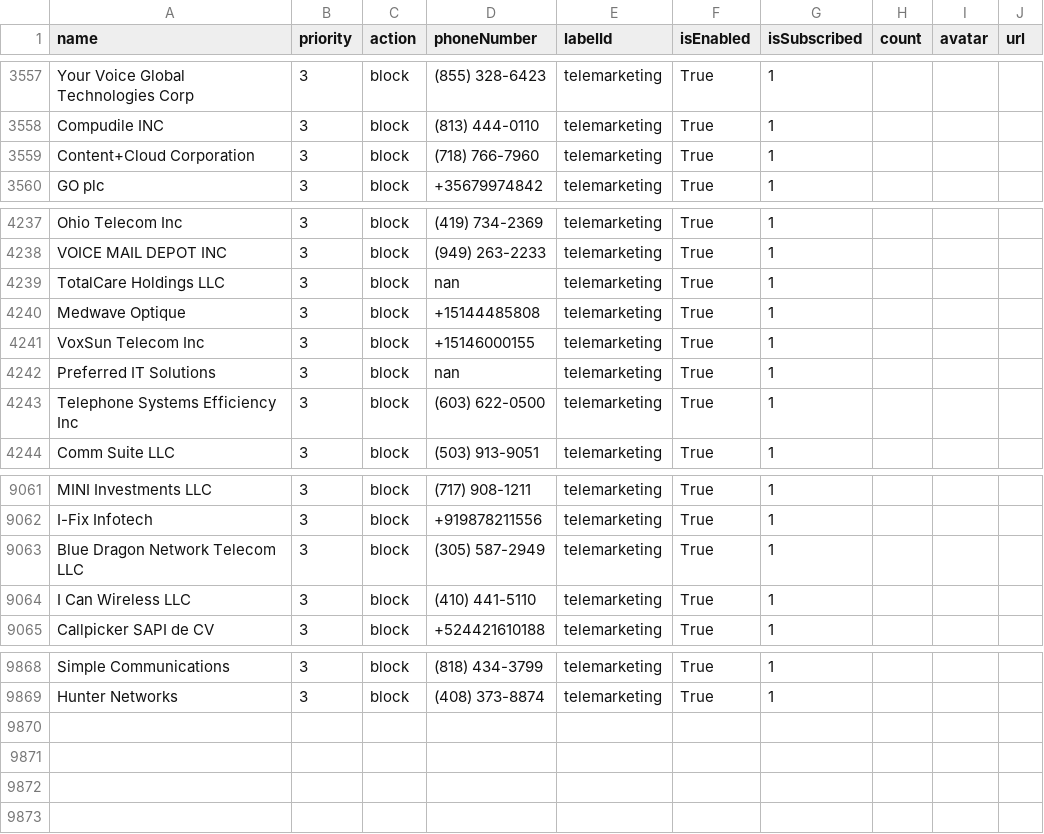
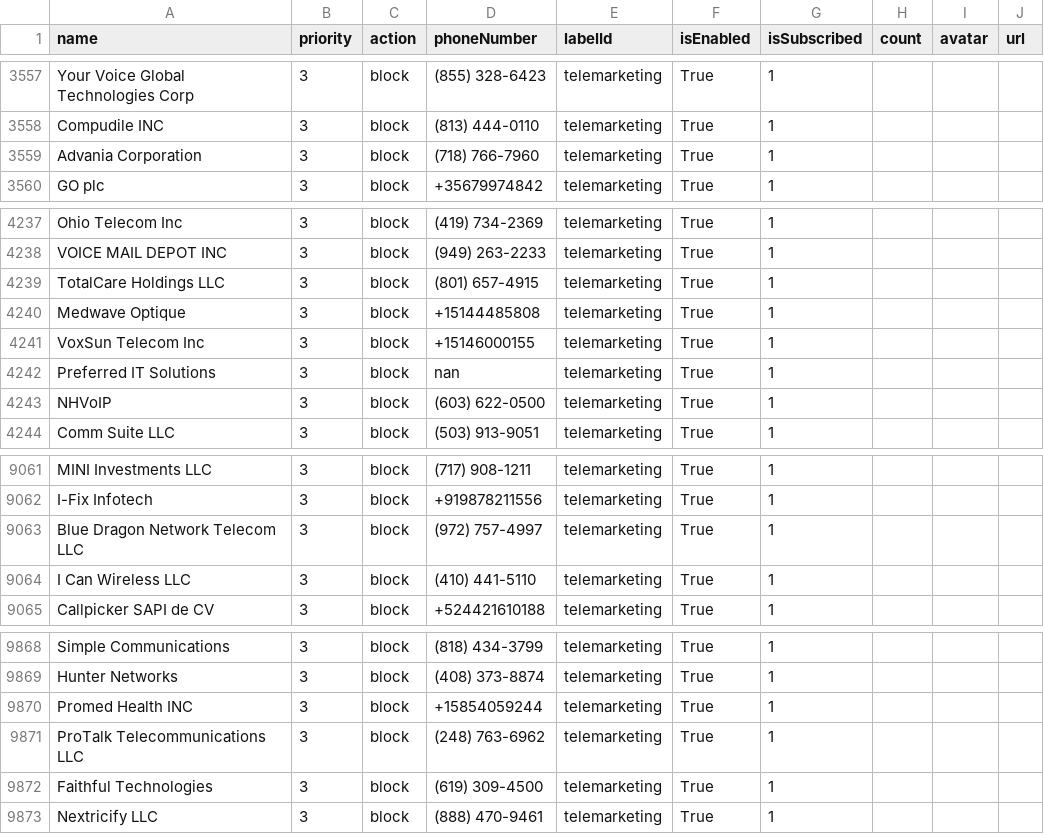
Before and after one commit to haygcao/vccard, a CSV file: US/processed_v2.csv, drawn as a sheet; only a part is shown, gaps mark what is left out.

```diff
--- a/US/processed_v2.csv
+++ b/US/processed_v2.csv
@@ -3558,3 +3558,3 @@ Your Voice Global Technologies Corp,3,block,(855) 328-6423,telemarketing,True,1,
 Compudile INC,3,block,(813) 444-0110,telemarketing,True,1,,,
-Content+Cloud Corporation,3,block,(718) 766-7960,telemarketing,True,1,,,
+Advania Corporation,3,block,(718) 766-7960,telemarketing,True,1,,,
 GO plc,3,block,+35679974842,telemarketing,True,1,,,
@@ -4238,3 +4238,3 @@ Ohio Telecom Inc,3,block,(419) 734-2369,telemarketing,True,1,,,
 VOICE MAIL DEPOT INC,3,block,(949) 263-2233,telemarketing,True,1,,,
-TotalCare Holdings LLC,3,block,nan,telemarketing,True,1,,,
+TotalCare Holdings LLC,3,block,(801) 657-4915,telemarketing,True,1,,,
 Medwave Optique,3,block,+15144485808,telemarketing,True,1,,,
@@ -4242,3 +4242,3 @@ VoxSun Telecom Inc,3,block,+15146000155,telemarketing,True,1,,,
 Preferred IT Solutions,3,block,nan,telemarketing,True,1,,,
-Telephone Systems Efficiency Inc,3,block,(603) 622-0500,telemarketing,True,1,,,
+NHVoIP,3,block,(603) 622-0500,telemarketing,True,1,,,
 Comm Suite LLC,3,block,(503) 913-9051,telemarketing,True,1,,,
@@ -9062,3 +9062,3 @@ MINI Investments LLC,3,block,(717) 908-1211,telemarketing,True,1,,,
 I-Fix Infotech,3,block,+919878211556,telemarketing,True,1,,,
-Blue Dragon Network Telecom LLC,3,block,(305) 587-2949,telemarketing,True,1,,,
+Blue Dragon Network Telecom LLC,3,block,(972) 757-4997,telemarketing,True,1,,,
 I Can Wireless LLC,3,block,(410) 441-5110,telemarketing,True,1,,,
@@ -9869 +9869,5 @@ Simple Communications,3,block,(818) 434-3799,telemarketing,True,1,,,
 Hunter Networks,3,block,(408) 373-8874,telemarketing,True,1,,,
+Promed Health INC,3,block,+15854059244,telemarketing,True,1,,,
+ProTalk Telecommunications LLC,3,block,(248) 763-6962,telemarketing,True,1,,,
+Faithful Technologies,3,block,(619) 309-4500,telemarketing,True,1,,,
+Nextricify LLC,3,block,(888) 470-9461,telemarketing,True,1,,,
```
Also changed, not shown: US/processed_data.csv.
